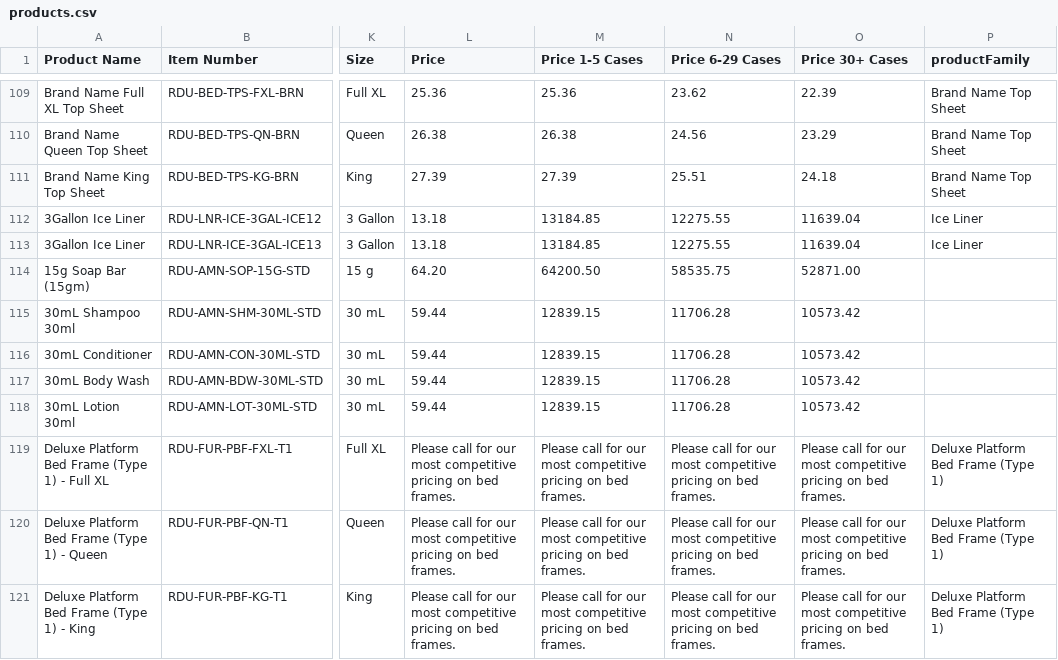
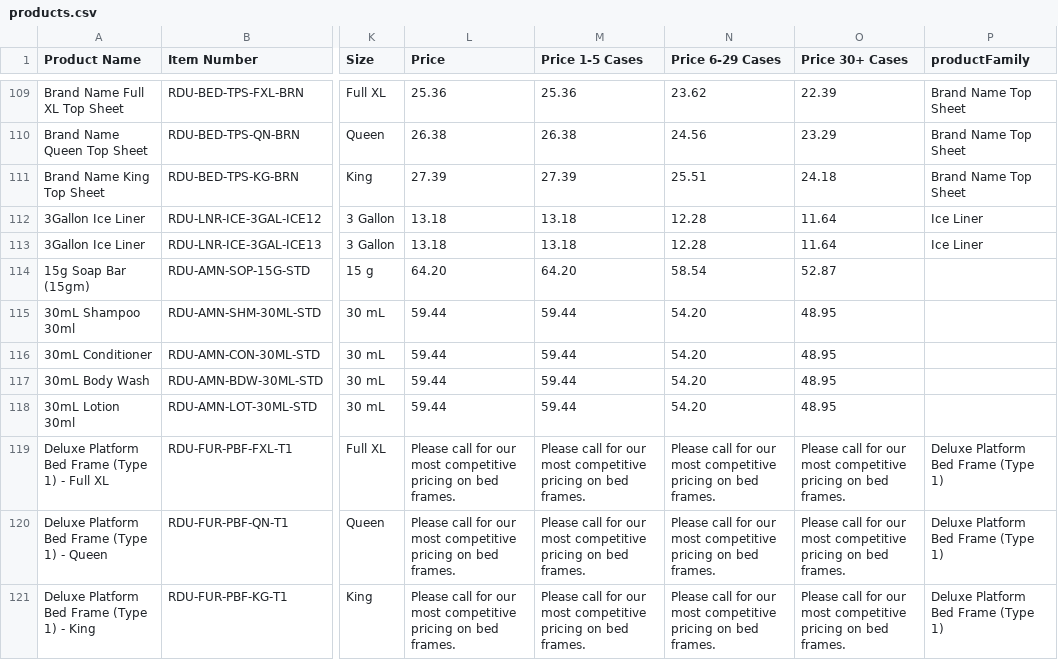
Before and after one commit to rzgbelda/RRS-Website, a CSV file: products.csv, drawn as a sheet; only a part is shown, gaps mark what is left out; the diff names each change by its address in the sheet, - before the commit and + after, or states it on an @@ line.

```diff
--- a/products.csv
+++ b/products.csv
-M112:M113 (Price 1-5 Cases): 13184.85
+M112:M113 (Price 1-5 Cases): 13.18
-N112:N113 (Price 6-29 Cases): 12275.55
+N112:N113 (Price 6-29 Cases): 12.28
-O112:O113 (Price 30+ Cases): 11639.04
+O112:O113 (Price 30+ Cases): 11.64
-M114 (Price 1-5 Cases): 64200.50
+M114 (Price 1-5 Cases): 64.20
-N114 (Price 6-29 Cases): 58535.75
+N114 (Price 6-29 Cases): 58.54
-O114 (Price 30+ Cases): 52871.00
+O114 (Price 30+ Cases): 52.87
-M115:M118 (Price 1-5 Cases): 12839.15
+M115:M118 (Price 1-5 Cases): 59.44
-N115:N118 (Price 6-29 Cases): 11706.28
+N115:N118 (Price 6-29 Cases): 54.20
-O115:O118 (Price 30+ Cases): 10573.42
+O115:O118 (Price 30+ Cases): 48.95
```
